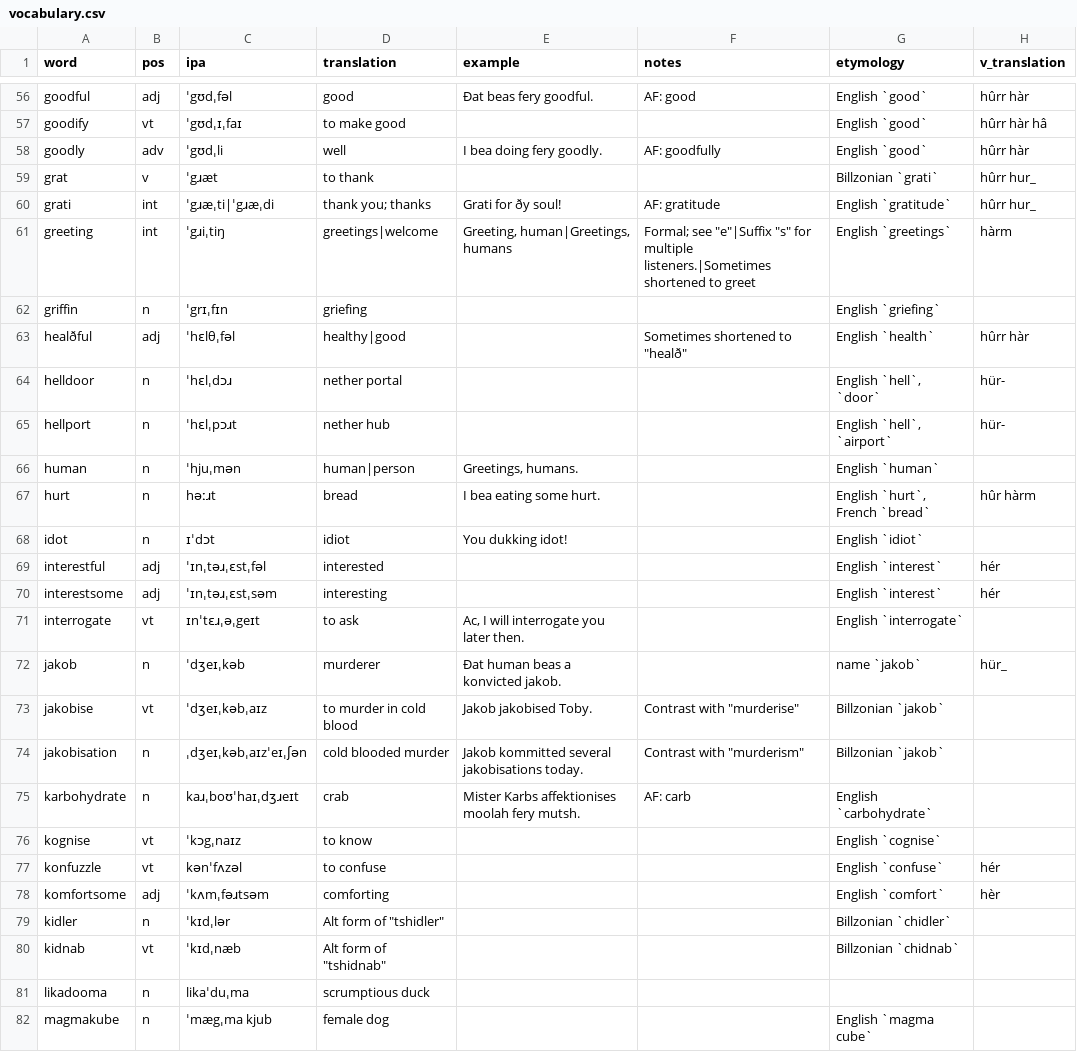
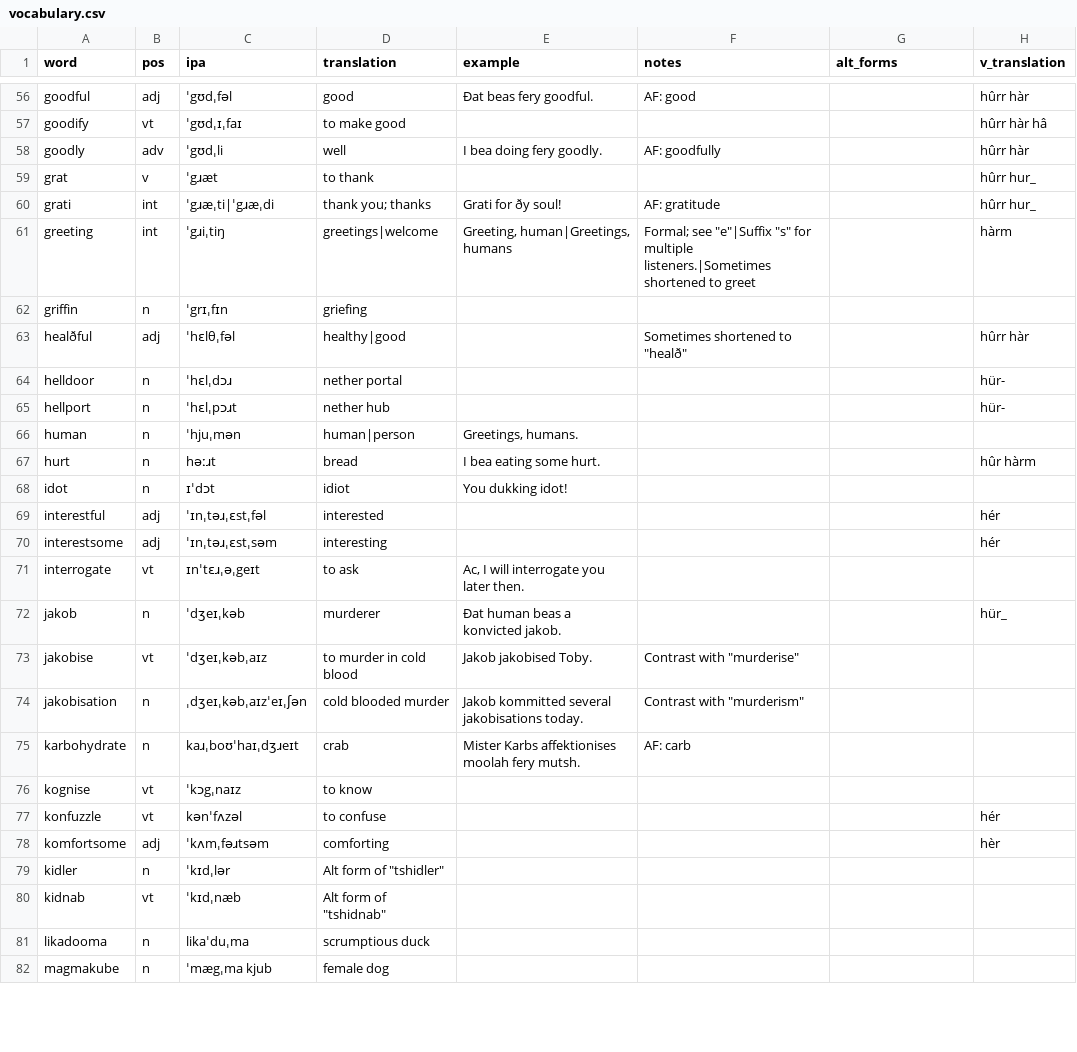
Before and after one commit to SeriousGuy888/Billzonian, a CSV file: vocabulary.csv, drawn as a sheet; only a part is shown, gaps mark what is left out; the diff covers the shown part only; the diff names each change by its address in the sheet, - before the commit and + after, or states it on an @@ line.

Commit message:
replased etymology kolumn wið alt_forms kolumn

```diff
--- a/vocabulary.csv
+++ b/vocabulary.csv
-G1: etymology
+G1: alt_forms
-G56:G58 (alt_forms): English `good`
+G56:G58 (alt_forms): (empty)
-G59 (alt_forms): Billzonian `grati`
+G59 (alt_forms): (empty)
-G60 (alt_forms): English `gratitude`
+G60 (alt_forms): (empty)
-G61 (alt_forms): English `greetings`
+G61 (alt_forms): (empty)
-G62 (alt_forms): English `griefing`
+G62 (alt_forms): (empty)
-G63 (alt_forms): English `health`
+G63 (alt_forms): (empty)
-G64 (alt_forms): English `hell`, `door`
+G64 (alt_forms): (empty)
-G65 (alt_forms): English `hell`, `airport`
+G65 (alt_forms): (empty)
-G66 (alt_forms): English `human`
+G66 (alt_forms): (empty)
-G67 (alt_forms): English `hurt`, French `bread`
+G67 (alt_forms): (empty)
-G68 (alt_forms): English `idiot`
+G68 (alt_forms): (empty)
-G69:G70 (alt_forms): English `interest`
+G69:G70 (alt_forms): (empty)
-G71 (alt_forms): English `interrogate`
+G71 (alt_forms): (empty)
-G72 (alt_forms): name `jakob`
+G72 (alt_forms): (empty)
-G73:G74 (alt_forms): Billzonian `jakob`
+G73:G74 (alt_forms): (empty)
-G75 (alt_forms): English `carbohydrate`
+G75 (alt_forms): (empty)
-G76 (alt_forms): English `cognise`
+G76 (alt_forms): (empty)
-G77 (alt_forms): English `confuse`
+G77 (alt_forms): (empty)
-G78 (alt_forms): English `comfort`
+G78 (alt_forms): (empty)
-G79 (alt_forms): Billzonian `chidler`
+G79 (alt_forms): (empty)
-G80 (alt_forms): Billzonian `chidnab`
+G80 (alt_forms): (empty)
-G82 (alt_forms): English `magma cube`
+G82 (alt_forms): (empty)
```
Also changed, not shown: 112 edited cells elsewhere in this file.
